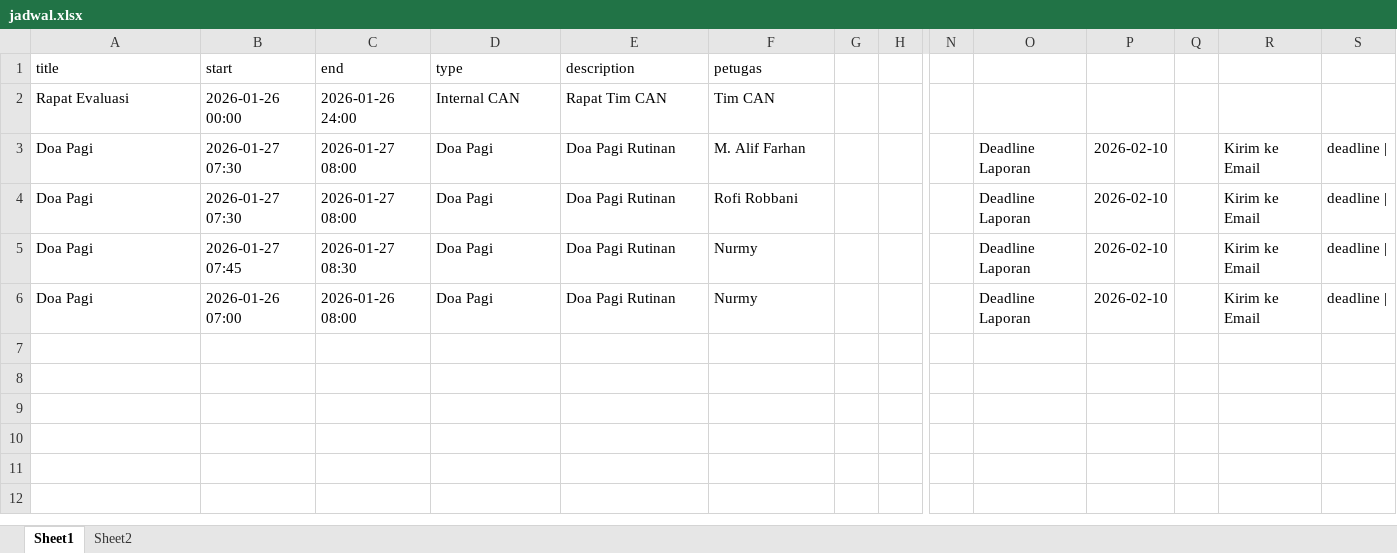
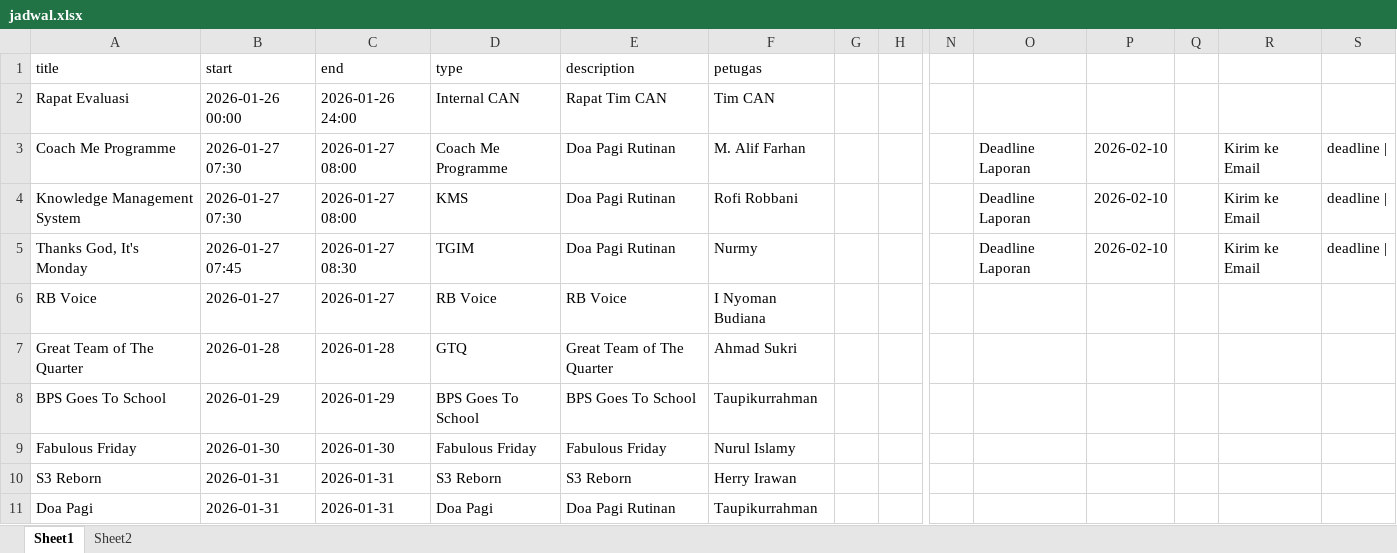
Before and after one commit to rofirobbani/landingpage-can-ntb, an Excel workbook: data/jadwal.xlsx, sheet Sheet1, drawn as a sheet; only a part is shown, gaps mark what is left out; values as stored, in another font and other column widths than the file's, no borders; charts and pictures not drawn; addresses are those after the commit; rows hold the shown columns only; the diff names each change by its address in the sheet, - before the commit and + after, or states it on an @@ line.

```diff
--- a/data/jadwal.xlsx (sheet Sheet1)
+++ b/data/jadwal.xlsx (sheet Sheet1)
-A3 (title): Doa Pagi
+A3 (title): Coach Me Programme
-D3 (type): Doa Pagi
+D3 (type): Coach Me Programme
-A4 (title): Doa Pagi
+A4 (title): Knowledge Management System
-D4 (type): Doa Pagi
+D4 (type): KMS
-A5 (title): Doa Pagi
+A5 (title): Thanks God, It's Monday
-D5 (type): Doa Pagi
+D5 (type): TGIM
+row 6: RB Voice | 2026-01-27 | 2026-01-27 | RB Voice | RB Voice | I Nyoman Budiana
+row 7: Great Team of The Quarter | 2026-01-28 | 2026-01-28 | GTQ | Great Team of The Quarter | Ahmad Sukri
+row 8: BPS Goes To School | 2026-01-29 | 2026-01-29 | BPS Goes To School | BPS Goes To School | Taupikurrahman
+row 9: Fabulous Friday | 2026-01-30 | 2026-01-30 | Fabulous Friday | Fabulous Friday | Nurul Islamy
+row 10: S3 Reborn | 2026-01-31 | 2026-01-31 | S3 Reborn | S3 Reborn | Herry Irawan
-B11 (start): 2026-01-26 07:00
+B11 (start): 2026-01-31
-C11 (end): 2026-01-26 08:00
+C11 (end): 2026-01-31
-F11 (petugas): Nurmy
+F11 (petugas): Taupikurrahman
-O11: Deadline Laporan
+O11: (empty)
-P11: 2026-02-10
+P11: (empty)
-R11: Kirim ke Email
+R11: (empty)
-S11: deadline |
+S11: (empty)
```
Also changed, not shown: charts or pictures, 2 other files.
